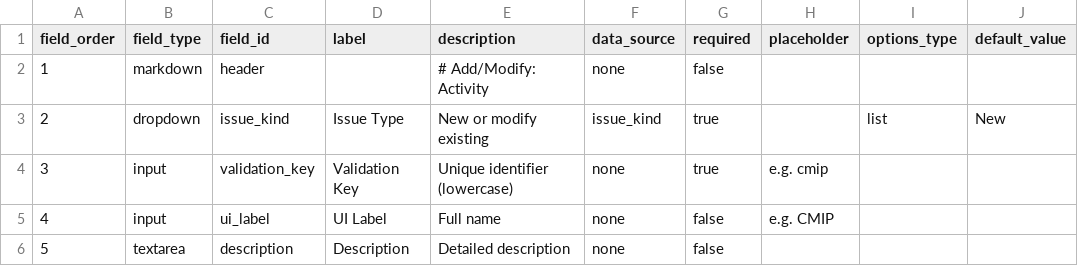
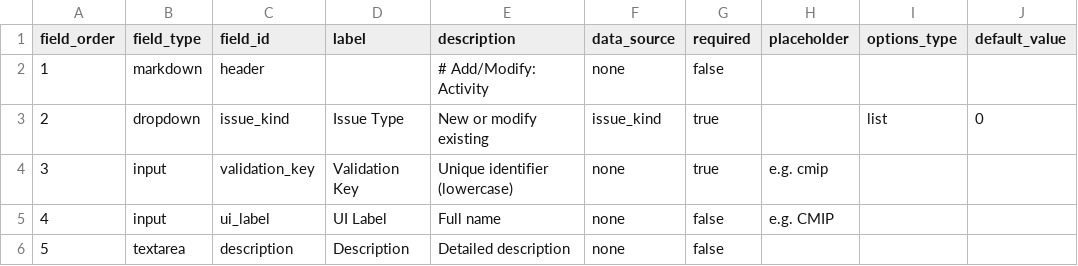
Before and after one commit to alaupin-ipsl/WCRP-universe, a CSV file: .github/GEN_ISSUE_TEMPLATE/activity.csv, drawn as a sheet.

Commit message:
generation scripts for issues test

```diff
--- a/.github/GEN_ISSUE_TEMPLATE/activity.csv
+++ b/.github/GEN_ISSUE_TEMPLATE/activity.csv
@@ -2,3 +2,3 @@ field_order,field_type,field_id,label,description,data_source,required,placehold
 1,markdown,header,,"# Add/Modify: Activity",none,false,,,
-2,dropdown,issue_kind,Issue Type,New or modify existing,issue_kind,true,,list,New
+2,dropdown,issue_kind,Issue Type,New or modify existing,issue_kind,true,,list,0
 3,input,validation_key,Validation Key,Unique identifier (lowercase),none,true,e.g. cmip,,
```
Also changed, not shown: .github/GEN_ISSUE_TEMPLATE/archive_id.csv, .github/GEN_ISSUE_TEMPLATE/frequency.csv, 3 other files.
